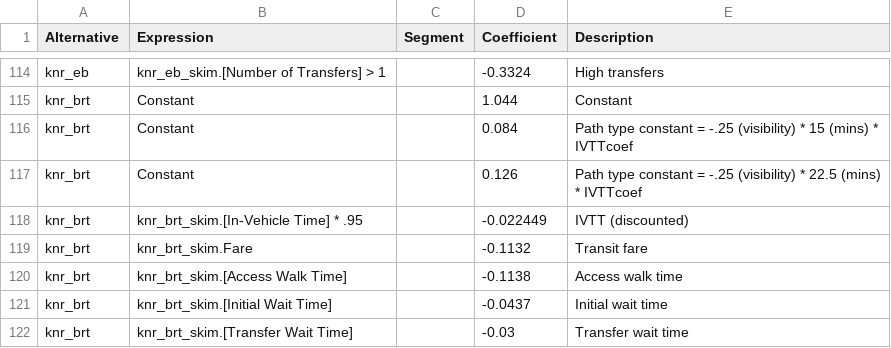
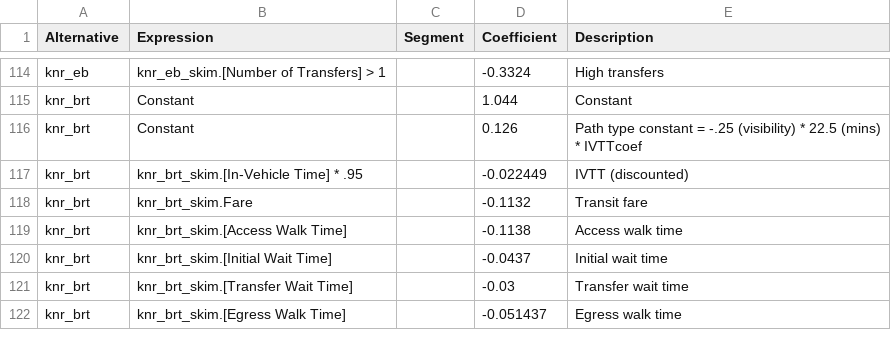
Before and after one commit to Triangle-Modeling-and-Analytics/TRMG2, a CSV file: master/resident/mode/w_hb_w_all.csv, drawn as a sheet; only a part is shown, gaps mark what is left out; the shorter side is filled out with more unchanged rows; the diff names each change by its address in the sheet, - before the commit and + after, or states it on an @@ line.

Commit message:
Remove extra ASC from knr_brt mc equation

```diff
--- a/master/resident/mode/w_hb_w_all.csv
+++ b/master/resident/mode/w_hb_w_all.csv
-row 116: knr_brt | Constant |  | 0.084 | Path type constant = -.25 (visibility) * 15 (mins) * IVTTcoef
```
